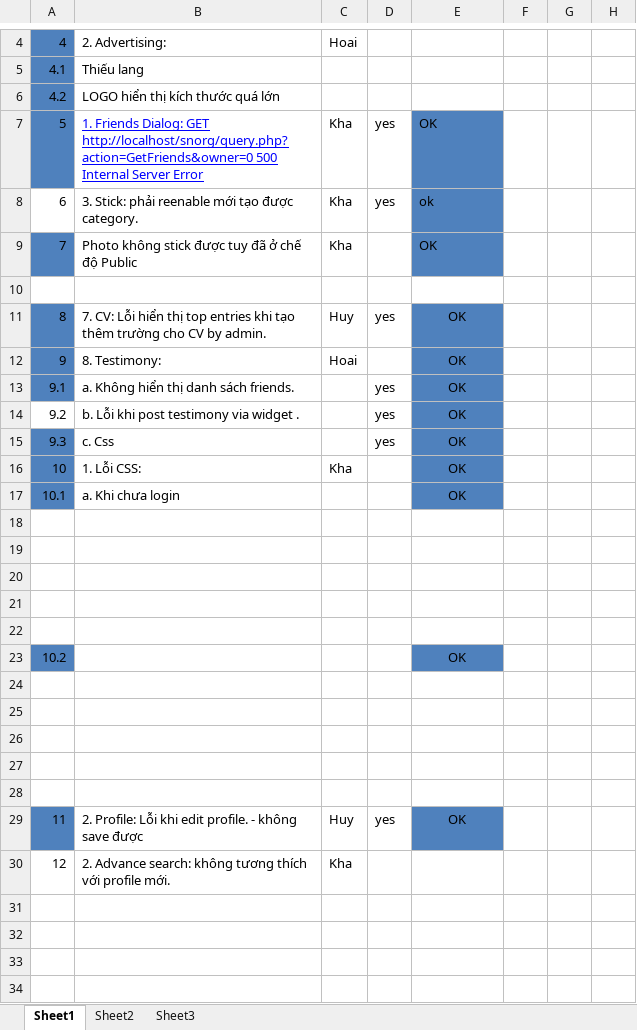
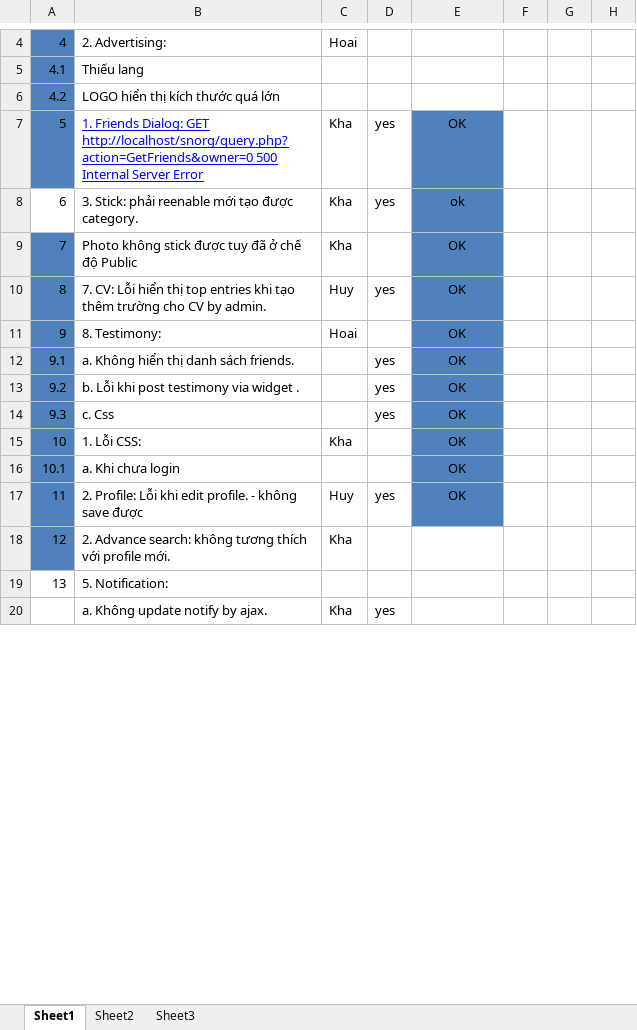
Before and after one commit to kimkha/snorg, an Excel workbook: _document/Bug Collectios-huy.xlsx, sheet Sheet1, drawn as a sheet; only a part is shown, gaps mark what is left out; the shorter side is filled out with more unchanged rows; values as stored, in another font and other column widths than the file's, no borders; charts and pictures not drawn; removed rows and columns are numbered as before the commit, all else as after; the diff covers the shown part only; the diff names each change by its address in the sheet, - before the commit and + after, or states it on an @@ line.

Commit message:
Tong hop va cap nhat Bug Collectios

```diff
--- a/_document/Bug Collectios-huy.xlsx (sheet Sheet1)
+++ b/_document/Bug Collectios-huy.xlsx (sheet Sheet1)
-E7:E9 alignment: left
+E7:E9 alignment: center
-row 10: (empty)
-A13 fill: none
+A13 fill: #4F81BD
-row 18: (empty)
-row 19: (empty)
-row 20: (empty)
-row 21: (empty)
-row 22: (empty)
-row 23: 10.2 |  |  |  | OK
-row 24: (empty)
-row 25: (empty)
-row 26: (empty)
-row 27: (empty)
-row 28: (empty)
-A18 fill: none
+A18 fill: #4F81BD
-row 31: (empty)
-row 32: (empty)
-row 33: (empty)
-row 34: (empty)
```
Also changed, not shown: 4 added rows, 6 removed rows, 1 edited cell and cell formats elsewhere in this sheet, charts or pictures.
